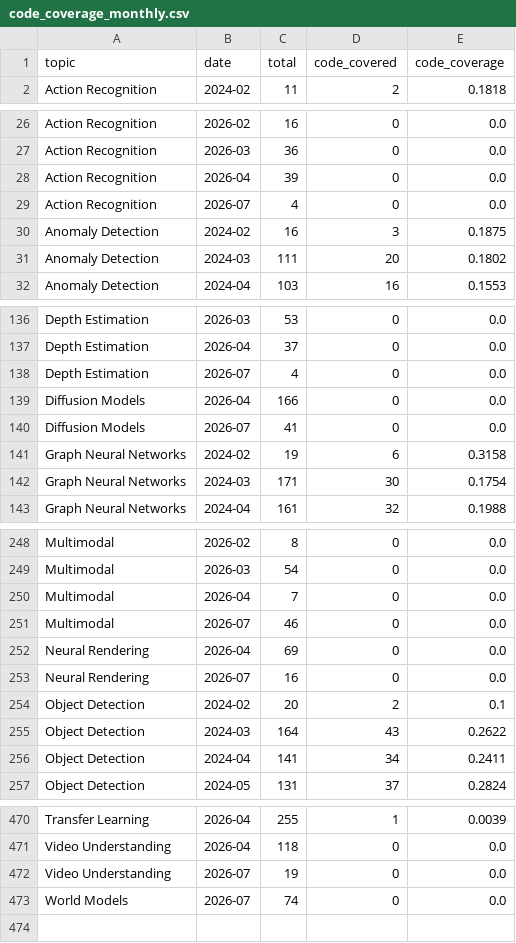
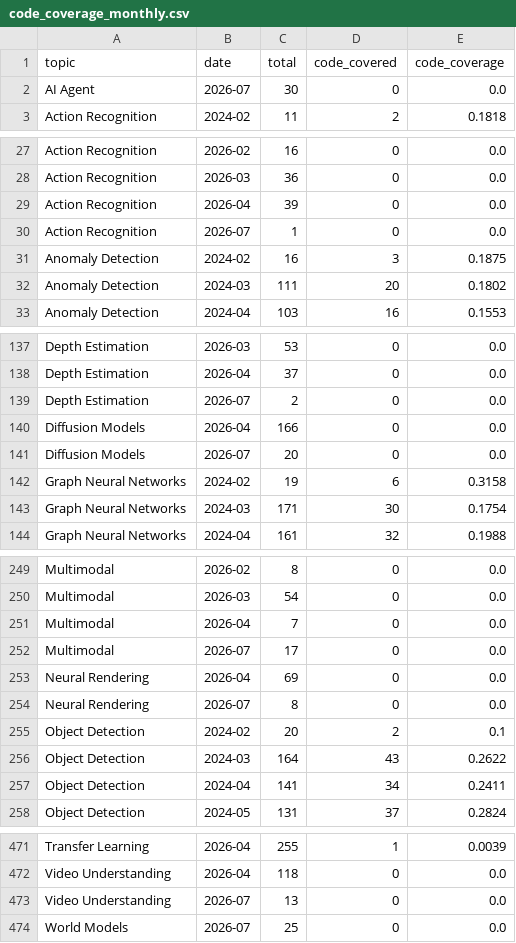
Before and after one commit to isLinXu/paper-list, a CSV file: docs/analytics/data/code_coverage_monthly.csv, drawn as a sheet; only a part is shown, gaps mark what is left out; the diff covers the shown part only.

```diff
--- a/docs/analytics/data/code_coverage_monthly.csv
+++ b/docs/analytics/data/code_coverage_monthly.csv
@@ -1,2 +1,3 @@
 topic,date,total,code_covered,code_coverage
+AI Agent,2026-07,30,0,0.0
 Action Recognition,2024-02,11,2,0.1818
@@ -28,3 +29,3 @@ Action Recognition,2026-03,36,0,0.0
 Action Recognition,2026-04,39,0,0.0
-Action Recognition,2026-07,4,0,0.0
+Action Recognition,2026-07,1,0,0.0
 Anomaly Detection,2024-02,16,3,0.1875
@@ -137,5 +138,5 @@ Depth Estimation,2026-03,53,0,0.0
 Depth Estimation,2026-04,37,0,0.0
-Depth Estimation,2026-07,4,0,0.0
+Depth Estimation,2026-07,2,0,0.0
 Diffusion Models,2026-04,166,0,0.0
-Diffusion Models,2026-07,41,0,0.0
+Diffusion Models,2026-07,20,0,0.0
 Graph Neural Networks,2024-02,19,6,0.3158
@@ -250,5 +251,5 @@ Multimodal,2026-03,54,0,0.0
 Multimodal,2026-04,7,0,0.0
-Multimodal,2026-07,46,0,0.0
+Multimodal,2026-07,17,0,0.0
 Neural Rendering,2026-04,69,0,0.0
-Neural Rendering,2026-07,16,0,0.0
+Neural Rendering,2026-07,8,0,0.0
 Object Detection,2024-02,20,2,0.1
@@ -471,3 +472,3 @@ Transfer Learning,2026-04,255,1,0.0039
 Video Understanding,2026-04,118,0,0.0
-Video Understanding,2026-07,19,0,0.0
-World Models,2026-07,74,0,0.0
+Video Understanding,2026-07,13,0,0.0
+World Models,2026-07,25,0,0.0
```
Also changed, not shown: 7 edited cells elsewhere in this file, docs/analytics/data/code_coverage_daily.csv, docs/analytics/data/daily_counts.csv, 53 other files.
